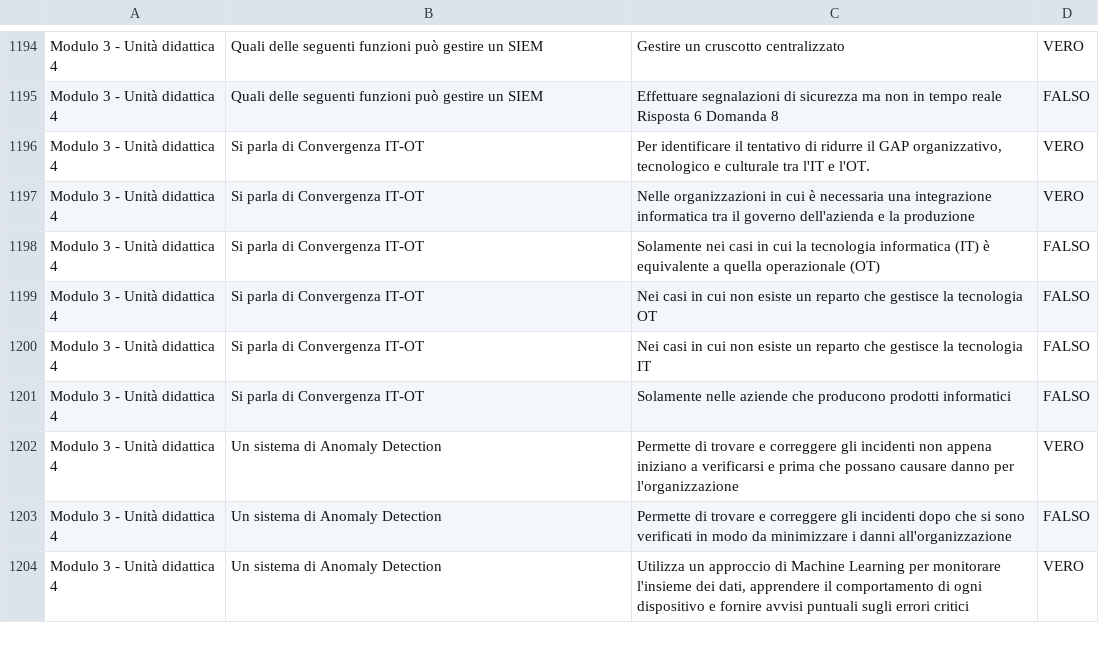
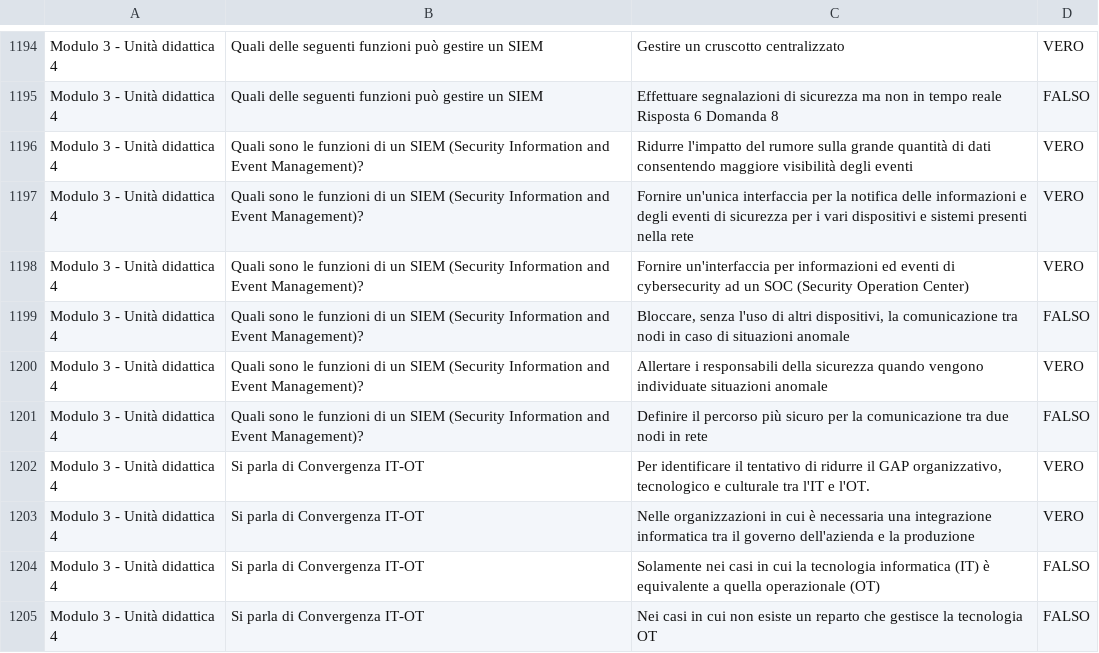
Before and after one commit to D-ivan84/Quiz, a CSV file: M3.csv, drawn as a sheet; only a part is shown, gaps mark what is left out; the shorter side is filled out with more unchanged rows; the diff names each change by its address in the sheet, - before the commit and + after, or states it on an @@ line.

Commit message:
Add files via upload

```diff
--- a/M3.csv
+++ b/M3.csv
+row 1196: Modulo 3 - Unità didattica 4 | Quali sono le funzioni di un SIEM (Security Information and Event Management)? | Ridurre l'impatto del rumore sulla grande quantità di dati consentendo maggiore visibilità degli eventi | VERO
+row 1197: Modulo 3 - Unità didattica 4 | Quali sono le funzioni di un SIEM (Security Information and Event Management)? | Fornire un'unica interfaccia per la notifica delle informazioni e degli eventi di sicurezza per i vari dispositivi e sistemi presenti nella rete | VERO
+row 1198: Modulo 3 - Unità didattica 4 | Quali sono le funzioni di un SIEM (Security Information and Event Management)? | Fornire un'interfaccia per informazioni ed eventi di cybersecurity ad un SOC (Security Operation Center) | VERO
+row 1199: Modulo 3 - Unità didattica 4 | Quali sono le funzioni di un SIEM (Security Information and Event Management)? | Bloccare, senza l'uso di altri dispositivi, la comunicazione tra nodi in caso di situazioni anomale | FALSO
+row 1200: Modulo 3 - Unità didattica 4 | Quali sono le funzioni di un SIEM (Security Information and Event Management)? | Allertare i responsabili della sicurezza quando vengono individuate situazioni anomale | VERO
+row 1201: Modulo 3 - Unità didattica 4 | Quali sono le funzioni di un SIEM (Security Information and Event Management)? | Definire il percorso più sicuro per la comunicazione tra due nodi in rete | FALSO
```
